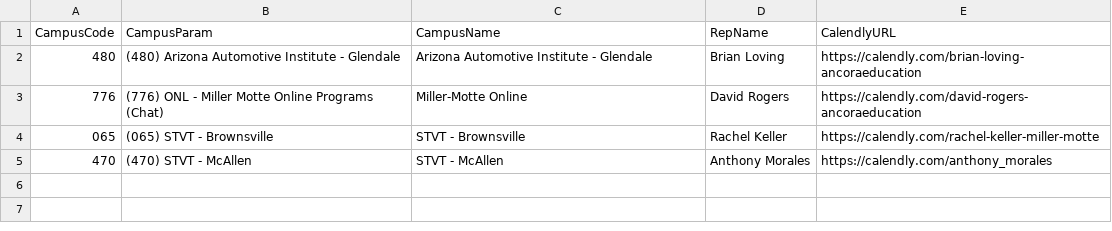
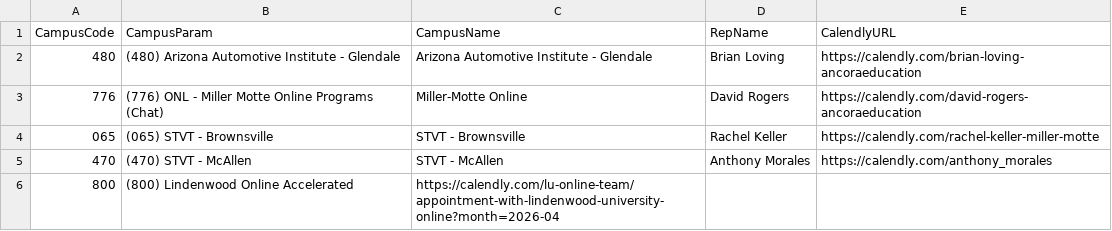
Before and after one commit to DavidR2134/davidr2134.github.io, a CSV file: docs/reps.csv, drawn as a sheet.

Commit message:
chore: add lindenwood

```diff
--- a/docs/reps.csv
+++ b/docs/reps.csv
@@ -5 +5,2 @@ CampusCode,CampusParam,CampusName,RepName,CalendlyURL
 470,"(470) STVT - McAllen",STVT - McAllen,Anthony Morales,https://calendly.com/anthony_morales
+800, "(800) Lindenwood Online Accelerated", https://calendly.com/lu-online-team/appointment-with-lindenwood-university-online?month=2026-04
```
